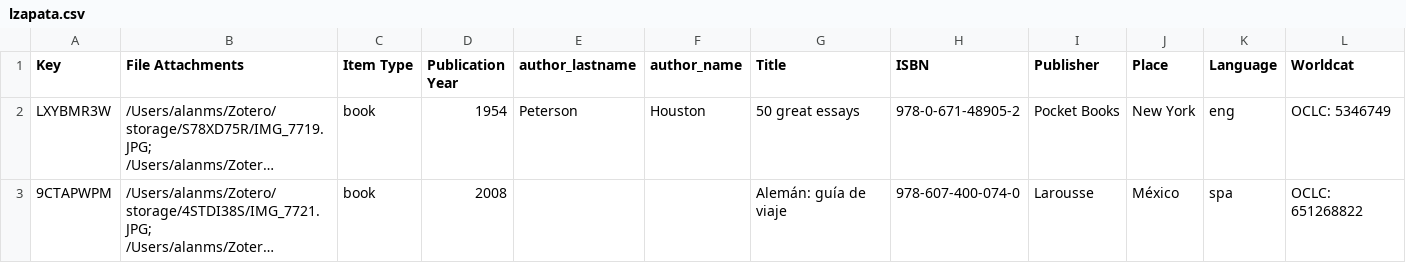
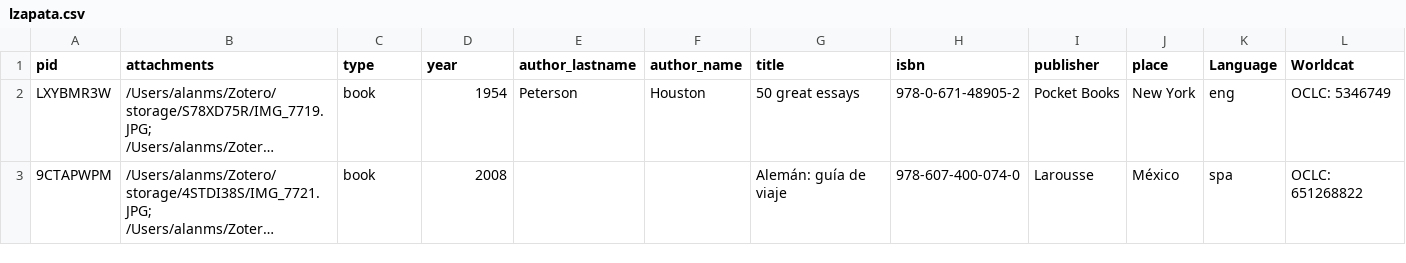
Before and after one commit to panfletx/zapata-wax, a CSV file: _data/lzapata.csv, drawn as a sheet; only a part is shown; long unchanged cells end in …; the diff names each change by its address in the sheet, - before the commit and + after, or states it on an @@ line.

Commit message:
changed row titles

```diff
--- a/_data/lzapata.csv
+++ b/_data/lzapata.csv
-A1: Key
+A1: pid
-B1: File Attachments
+B1: attachments
-C1: Item Type
+C1: type
-D1: Publication Year
+D1: year
-G1: Title
+G1: title
-H1: ISBN
+H1: isbn
-I1: Publisher
+I1: publisher
-J1: Place
+J1: place
```
